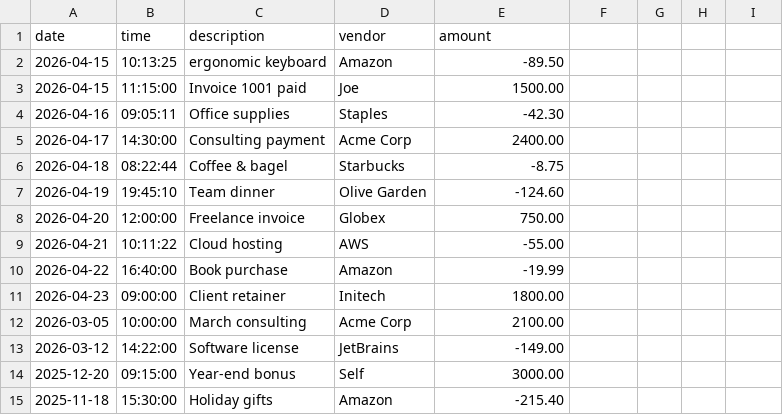
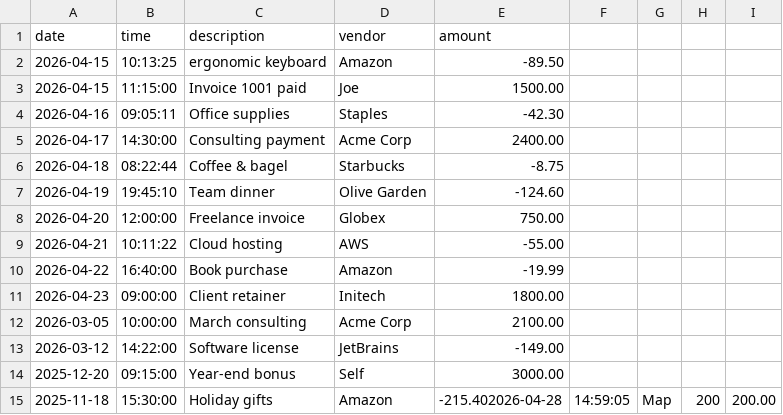
Before and after one commit to bisetsachris24/AccountLegderApplication, a CSV file: src/main/resources/transactions.csv (was src/main/resources/transcations.csv), drawn as a sheet.

```diff
--- a/src/main/resources/transcations.csv
+++ b/src/main/resources/transactions.csv
@@ -14,2 +14,2 @@ date|time|description|vendor|amount
 2025-12-20|09:15:00|Year-end bonus|Self|3000.00
-2025-11-18|15:30:00|Holiday gifts|Amazon|-215.40
+2025-11-18|15:30:00|Holiday gifts|Amazon|-215.402026-04-28|14:59:05|Map|200|200.00
```
Also changed, not shown: 2 other files.
